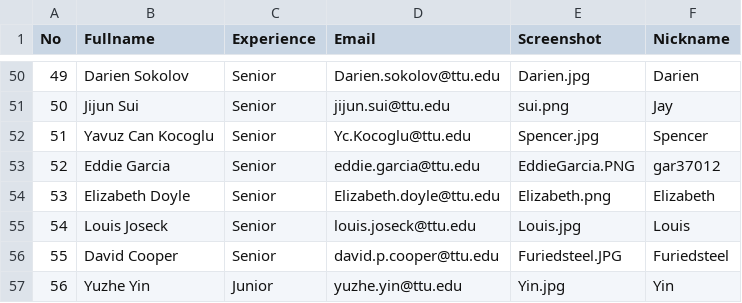
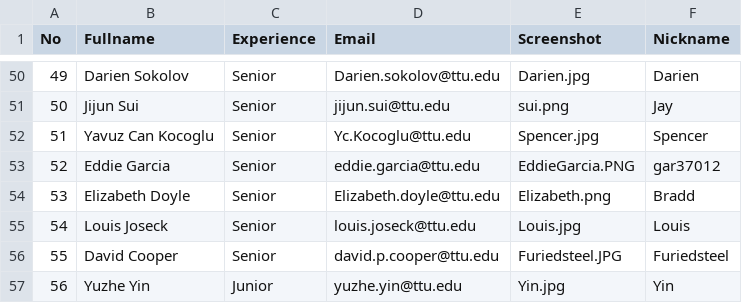
Before and after one commit to iDataVisualizationLab/CS4352_Fall2018, a CSV file: data/Info.csv, drawn as a sheet; only a part is shown, gaps mark what is left out.

Commit message:
updated bradd

```diff
--- a/data/Info.csv
+++ b/data/Info.csv
@@ -53,3 +53,3 @@ No,Fullname,Experience,Email,Screenshot,Nickname
 52,Eddie Garcia,Senior ,eddie.garcia@ttu.edu,EddieGarcia.PNG,gar37012
-53,Elizabeth Doyle,Senior ,Elizabeth.doyle@ttu.edu,Elizabeth.png,Elizabeth
+53,Elizabeth Doyle,Senior ,Elizabeth.doyle@ttu.edu,Elizabeth.png,Bradd
 54,Louis Joseck,Senior , louis.joseck@ttu.edu,Louis.jpg,Louis
```
